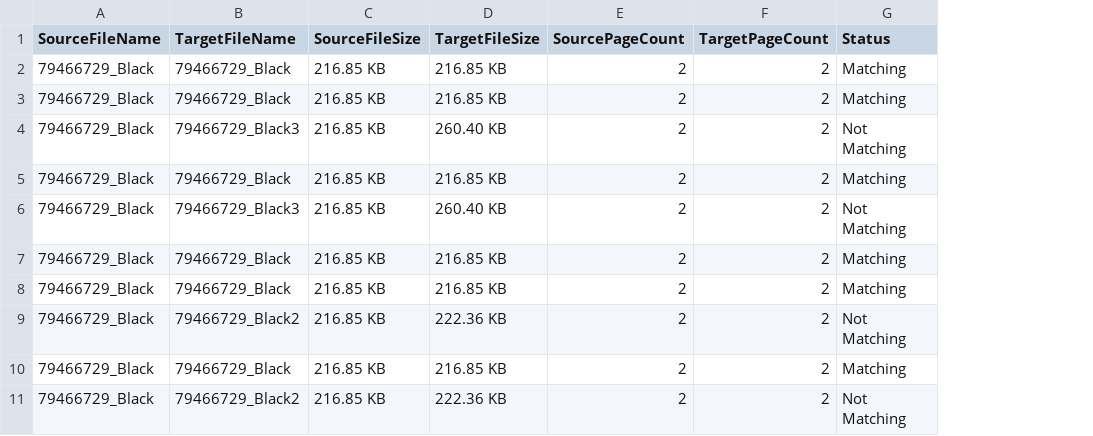
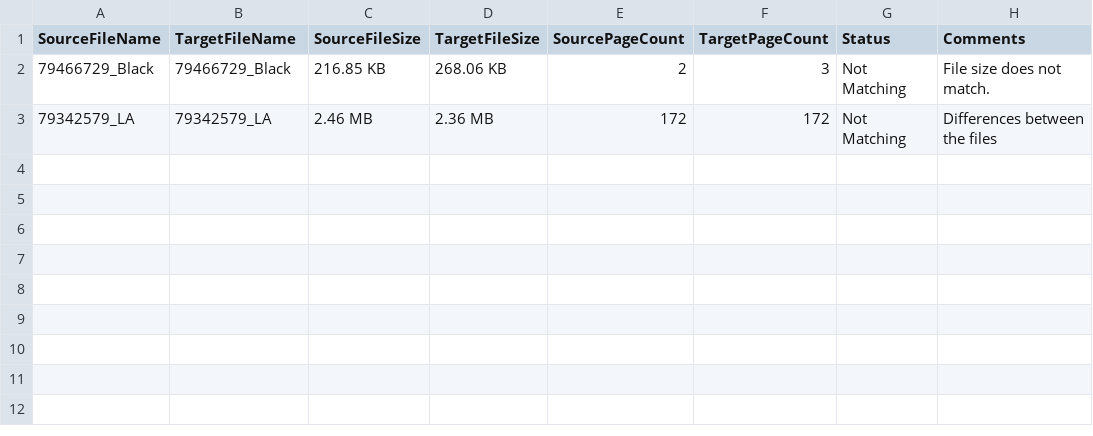
Before and after one commit to praveen2410-pk/PDF_Comparsion, a CSV file: Overview.csv, drawn as a sheet; removed rows and columns are numbered as before the commit, all else as after; the diff names each change by its address in the sheet, - before the commit and + after, or states it on an @@ line.

Commit message:
Updated Csv format report and input sheet.

```diff
--- a/Overview.csv
+++ b/Overview.csv
+column H (Comments), row 2: File size does not match.
-row 2: 79466729_Black | 79466729_Black | 216.85 KB | 216.85 KB | 2 | 2 | Matching
-row 3: 79466729_Black | 79466729_Black | 216.85 KB | 216.85 KB | 2 | 2 | Matching
-B2 (TargetFileName): 79466729_Black3
+B2 (TargetFileName): 79466729_Black
-D2 (TargetFileSize): 260.40 KB
+D2 (TargetFileSize): 268.06 KB
-F2 (TargetPageCount): 2
+F2 (TargetPageCount): 3
-row 5: 79466729_Black | 79466729_Black | 216.85 KB | 216.85 KB | 2 | 2 | Matching
-row 6: 79466729_Black | 79466729_Black3 | 216.85 KB | 260.40 KB | 2 | 2 | Not Matching
-row 7: 79466729_Black | 79466729_Black | 216.85 KB | 216.85 KB | 2 | 2 | Matching
-row 8: 79466729_Black | 79466729_Black | 216.85 KB | 216.85 KB | 2 | 2 | Matching
-row 9: 79466729_Black | 79466729_Black2 | 216.85 KB | 222.36 KB | 2 | 2 | Not Matching
-row 10: 79466729_Black | 79466729_Black | 216.85 KB | 216.85 KB | 2 | 2 | Matching
-row 11: 79466729_Black | 79466729_Black2 | 216.85 KB | 222.36 KB | 2 | 2 | Not Matching
+row 3: 79342579_LA | 79342579_LA | 2.46 MB | 2.36 MB | 172 | 172 | Not Matching | Differences between the files
```
Also changed, not shown: 8 other files.
